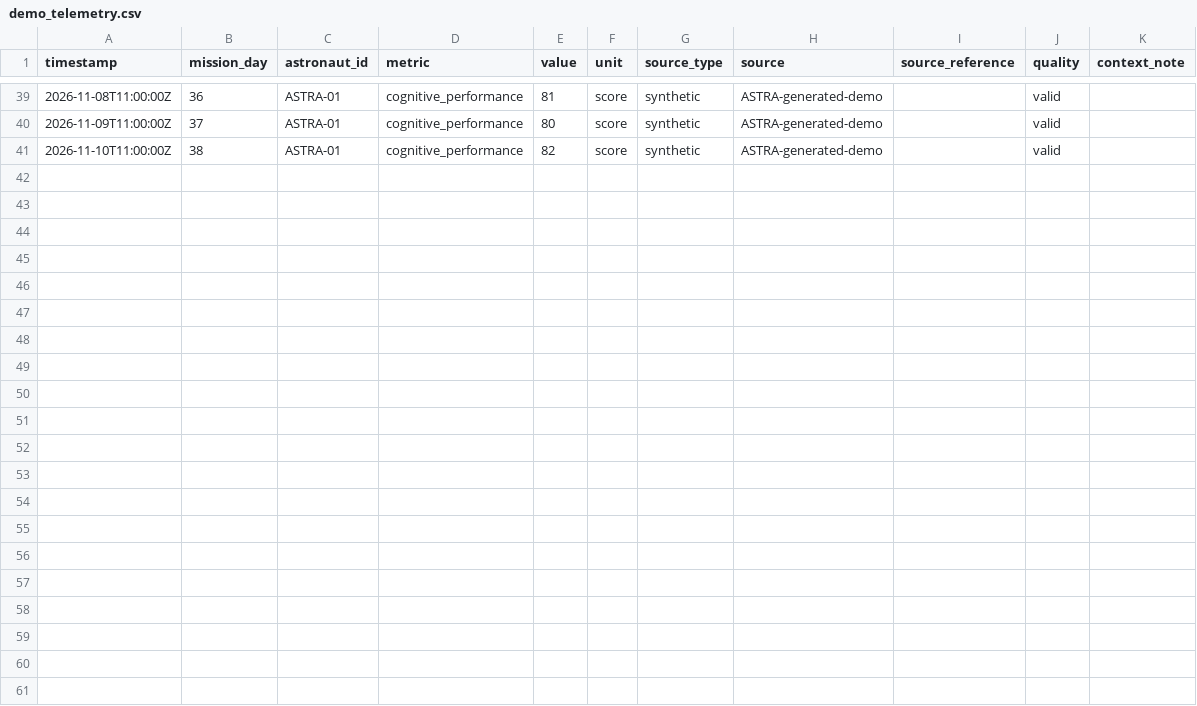
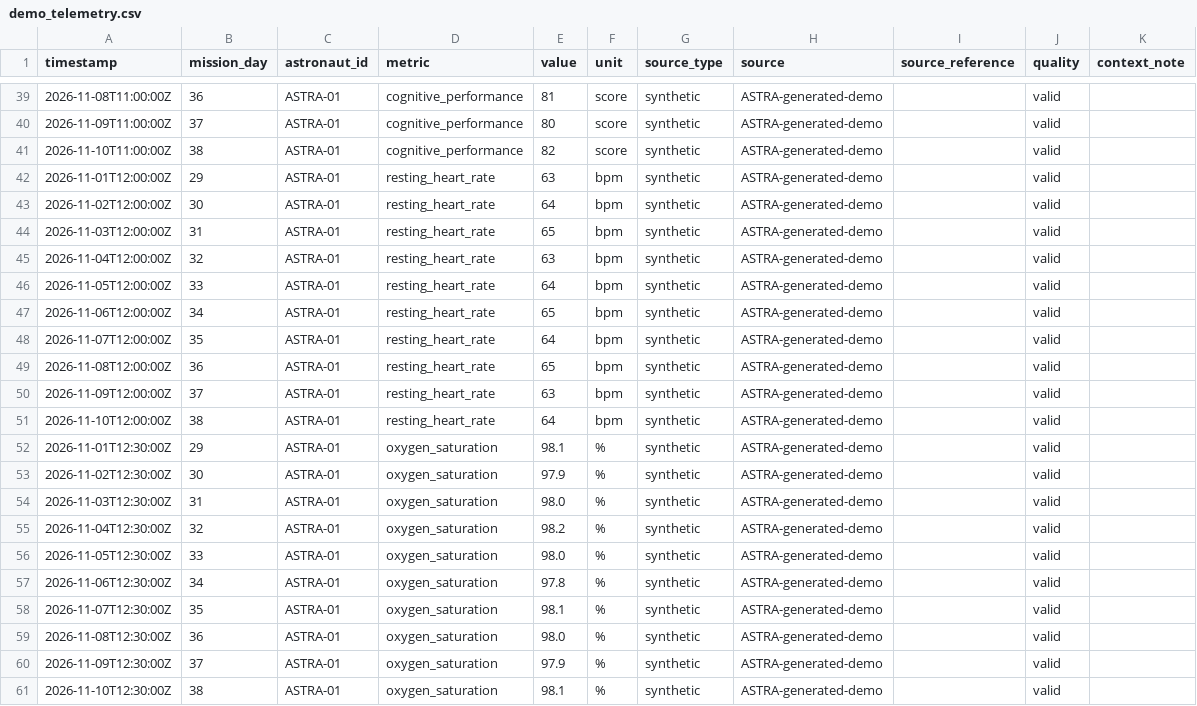
Before and after one commit to mohammedyusuflab/astra-space-health, a CSV file: data/synthetic/demo_telemetry.csv, drawn as a sheet; only a part is shown, gaps mark what is left out; the diff names each change by its address in the sheet, - before the commit and + after, or states it on an @@ line.

Commit message:
Extend synthetic crew telemetry with heart rate and oxygen saturation

```diff
--- a/data/synthetic/demo_telemetry.csv
+++ b/data/synthetic/demo_telemetry.csv
+row 42: 2026-11-01T12:00:00Z | 29 | ASTRA-01 | resting_heart_rate | 63 | bpm | synthetic | ASTRA-generated-demo |  | valid
+row 43: 2026-11-02T12:00:00Z | 30 | ASTRA-01 | resting_heart_rate | 64 | bpm | synthetic | ASTRA-generated-demo |  | valid
+row 44: 2026-11-03T12:00:00Z | 31 | ASTRA-01 | resting_heart_rate | 65 | bpm | synthetic | ASTRA-generated-demo |  | valid
+row 45: 2026-11-04T12:00:00Z | 32 | ASTRA-01 | resting_heart_rate | 63 | bpm | synthetic | ASTRA-generated-demo |  | valid
+row 46: 2026-11-05T12:00:00Z | 33 | ASTRA-01 | resting_heart_rate | 64 | bpm | synthetic | ASTRA-generated-demo |  | valid
+row 47: 2026-11-06T12:00:00Z | 34 | ASTRA-01 | resting_heart_rate | 65 | bpm | synthetic | ASTRA-generated-demo |  | valid
+row 48: 2026-11-07T12:00:00Z | 35 | ASTRA-01 | resting_heart_rate | 64 | bpm | synthetic | ASTRA-generated-demo |  | valid
+row 49: 2026-11-08T12:00:00Z | 36 | ASTRA-01 | resting_heart_rate | 65 | bpm | synthetic | ASTRA-generated-demo |  | valid
+row 50: 2026-11-09T12:00:00Z | 37 | ASTRA-01 | resting_heart_rate | 63 | bpm | synthetic | ASTRA-generated-demo |  | valid
+row 51: 2026-11-10T12:00:00Z | 38 | ASTRA-01 | resting_heart_rate | 64 | bpm | synthetic | ASTRA-generated-demo |  | valid
+row 52: 2026-11-01T12:30:00Z | 29 | ASTRA-01 | oxygen_saturation | 98.1 | % | synthetic | ASTRA-generated-demo |  | valid
+row 53: 2026-11-02T12:30:00Z | 30 | ASTRA-01 | oxygen_saturation | 97.9 | % | synthetic | ASTRA-generated-demo |  | valid
+row 54: 2026-11-03T12:30:00Z | 31 | ASTRA-01 | oxygen_saturation | 98.0 | % | synthetic | ASTRA-generated-demo |  | valid
+row 55: 2026-11-04T12:30:00Z | 32 | ASTRA-01 | oxygen_saturation | 98.2 | % | synthetic | ASTRA-generated-demo |  | valid
+row 56: 2026-11-05T12:30:00Z | 33 | ASTRA-01 | oxygen_saturation | 98.0 | % | synthetic | ASTRA-generated-demo |  | valid
+row 57: 2026-11-06T12:30:00Z | 34 | ASTRA-01 | oxygen_saturation | 97.8 | % | synthetic | ASTRA-generated-demo |  | valid
+row 58: 2026-11-07T12:30:00Z | 35 | ASTRA-01 | oxygen_saturation | 98.1 | % | synthetic | ASTRA-generated-demo |  | valid
+row 59: 2026-11-08T12:30:00Z | 36 | ASTRA-01 | oxygen_saturation | 98.0 | % | synthetic | ASTRA-generated-demo |  | valid
+row 60: 2026-11-09T12:30:00Z | 37 | ASTRA-01 | oxygen_saturation | 97.9 | % | synthetic | ASTRA-generated-demo |  | valid
+row 61: 2026-11-10T12:30:00Z | 38 | ASTRA-01 | oxygen_saturation | 98.1 | % | synthetic | ASTRA-generated-demo |  | valid
```
